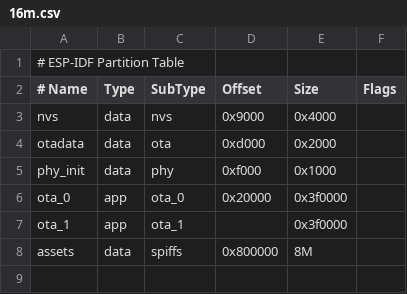
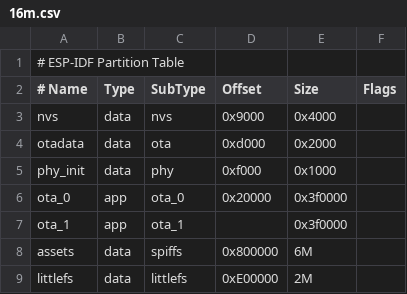
Before and after one commit to zhanggaodong/esp32-personal-assistant, a CSV file: partitions/v2/16m.csv, drawn as a sheet.

```diff
--- a/partitions/v2/16m.csv
+++ b/partitions/v2/16m.csv
@@ -7,2 +7,3 @@ ota_0,    app,  ota_0,   0x20000,   0x3f0000,
 ota_1,    app,  ota_1,   ,          0x3f0000,
-assets,   data, spiffs,  0x800000,  8M
+assets,   data, spiffs,  0x800000,  6M,
+littlefs, data, littlefs, 0xE00000,  2M
```
Also changed, not shown: 20 other files.
